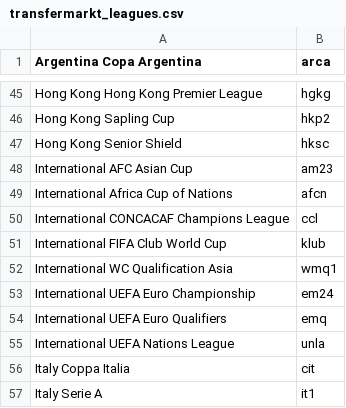
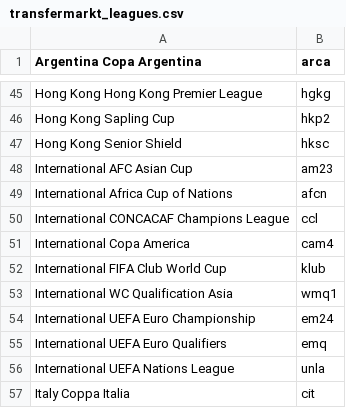
Before and after one commit to tanjt107/football-prediction, a CSV file: assets/transfermarkt_leagues.csv, drawn as a sheet; only a part is shown, gaps mark what is left out; the shorter side is filled out with more unchanged rows.

```diff
--- a/assets/transfermarkt_leagues.csv
+++ b/assets/transfermarkt_leagues.csv
@@ -50,2 +50,3 @@ International Africa Cup of Nations,afcn
 International CONCACAF Champions League,ccl
+International Copa America,cam4
 International FIFA Club World Cup,klub
```
Also changed, not shown: assets/hkjc_leagues.csv.
